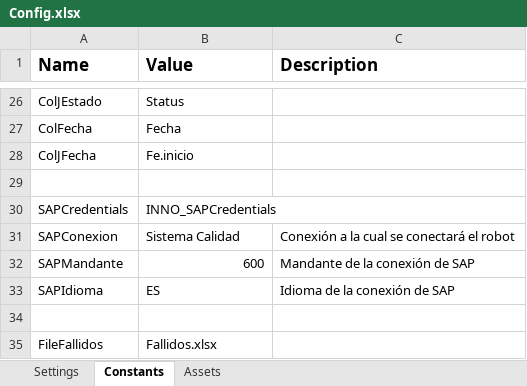
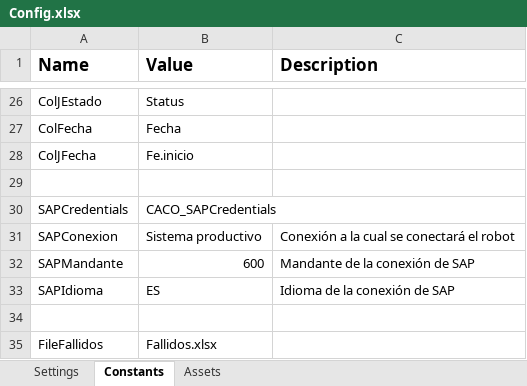
Before and after one commit to ChazeyPartners/DOSPINOS_IngenieriaMateriales, an Excel workbook: Data/Configuración/Config.xlsx, sheet Constants, drawn as a sheet; only a part is shown, gaps mark what is left out; values as stored, in another font and other column widths than the file's, no borders; the diff names each change by its address in the sheet, - before the commit and + after, or states it on an @@ line.

```diff
--- a/Data/Configuración/Config.xlsx (sheet Constants)
+++ b/Data/Configuración/Config.xlsx (sheet Constants)
-B30 (Value): INNO_SAPCredentials
+B30 (Value): CACO_SAPCredentials
-B31 (Value): Sistema Calidad
+B31 (Value): Sistema productivo
```
Also changed, not shown: sheet Settings.
